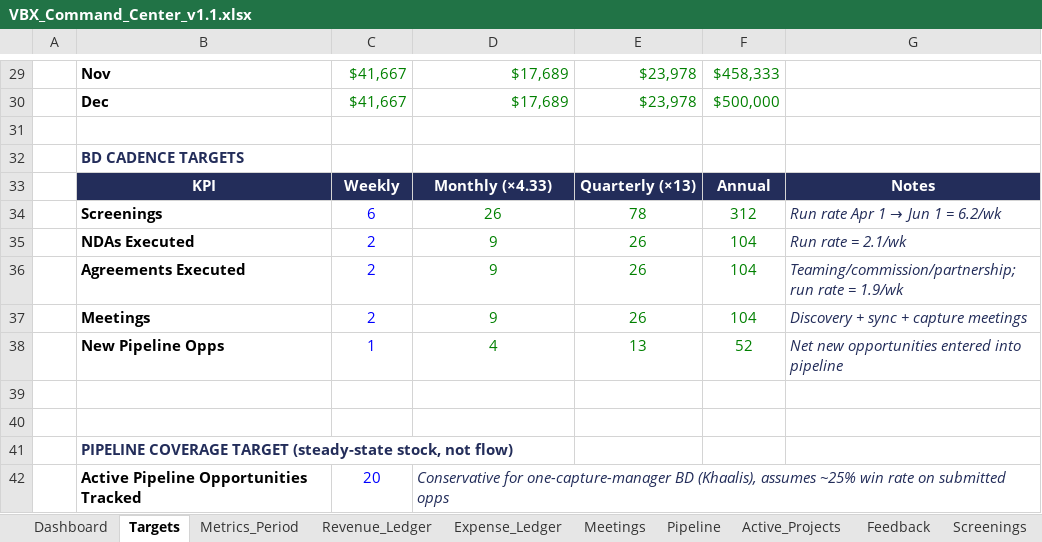
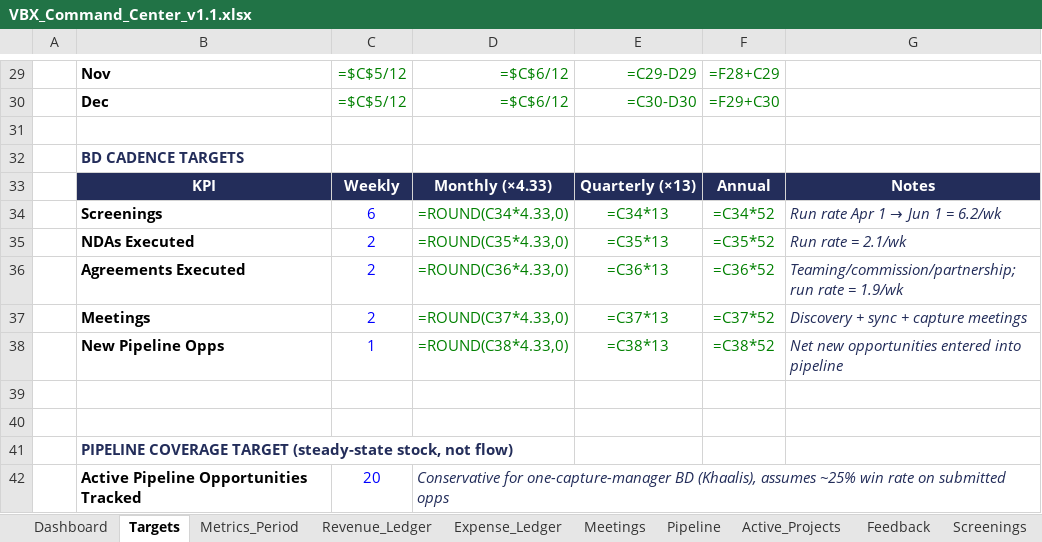
Before and after one commit to khaaliswooden-max/vbx-cc, an Excel workbook: VBX_Command_Center_v1.1.xlsx, sheet Targets, drawn as a sheet; only a part is shown, gaps mark what is left out; values as stored, in another font and other column widths than the file's, no borders; formulas without a stored value are shown as written; the diff covers the shown part only; the diff names each change by its address in the sheet, - before the commit and + after, or states it on an @@ line.

```diff
--- a/VBX_Command_Center_v1.1.xlsx (sheet Targets)
+++ b/VBX_Command_Center_v1.1.xlsx (sheet Targets)
-C29:C30: $41,667
+C29:C30: =$C$5/12
-D29:D30: $17,689
+D29:D30: =$C$6/12
-E29: $23,978
+E29: =C29-D29
-F29: $458,333
+F29: =F28+C29
-E30: $23,978
+E30: =C30-D30
-F30: $500,000
+F30: =F29+C30
-D34: 26
+D34: =ROUND(C34*4.33,0)
-E34: 78
+E34: =C34*13
-F34: 312
+F34: =C34*52
-D35: 9
+D35: =ROUND(C35*4.33,0)
-E35: 26
+E35: =C35*13
-F35: 104
+F35: =C35*52
-D36: 9
+D36: =ROUND(C36*4.33,0)
-E36: 26
+E36: =C36*13
-F36: 104
+F36: =C36*52
-D37: 9
+D37: =ROUND(C37*4.33,0)
-E37: 26
+E37: =C37*13
-F37: 104
+F37: =C37*52
-D38: 4
+D38: =ROUND(C38*4.33,0)
-E38: 13
+E38: =C38*13
-F38: 52
+F38: =C38*52
```
Also changed, not shown: 45 edited cells and cell formats elsewhere in this sheet, sheet Metrics_Period, sheet Dashboard, sheet Pipeline, sheet Active_Projects, sheet Screenings, sheet Agreements, 5 more sheets, 1 other file.
